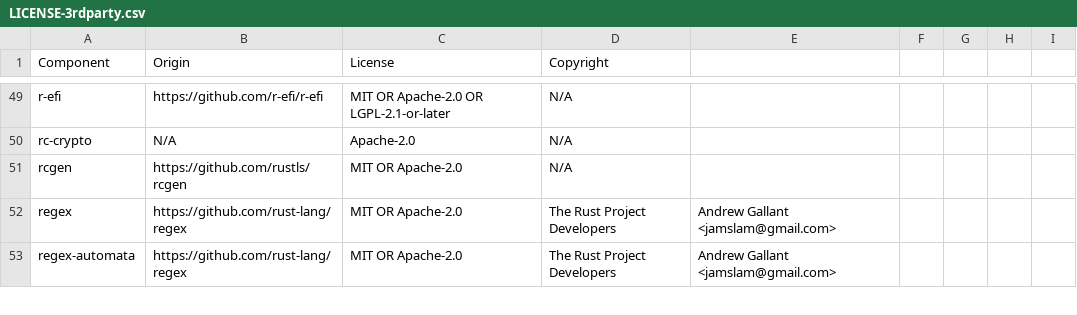
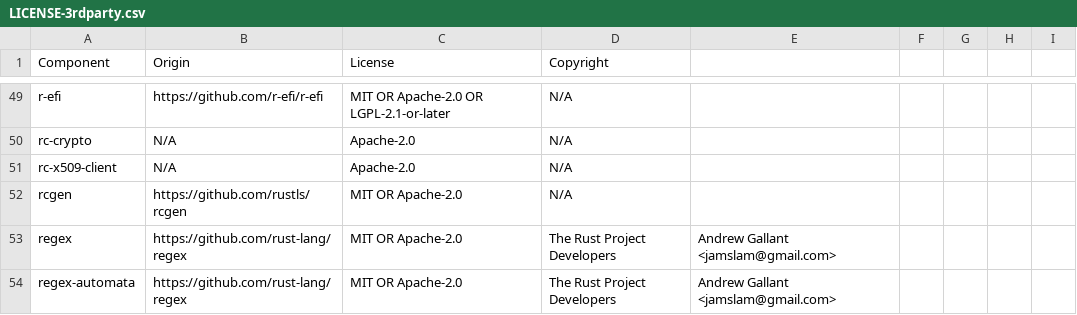
Before and after one commit to DataDog/libdd-rc, a CSV file: LICENSE-3rdparty.csv, drawn as a sheet; only a part is shown, gaps mark what is left out.

Commit message:
chore(license): generate 3rdparty BOM

```diff
--- a/LICENSE-3rdparty.csv
+++ b/LICENSE-3rdparty.csv
@@ -50,2 +50,3 @@ r-efi,https://github.com/r-efi/r-efi,MIT OR Apache-2.0 OR LGPL-2.1-or-later,N/A
 rc-crypto,N/A,Apache-2.0,N/A
+rc-x509-client,N/A,Apache-2.0,N/A
 rcgen,https://github.com/rustls/rcgen,MIT OR Apache-2.0,N/A
```
